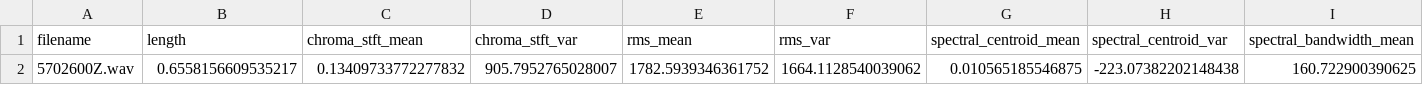
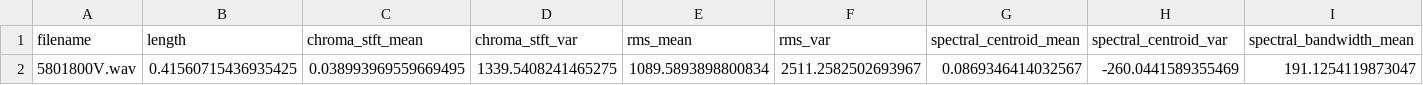
Before and after one commit to phane540/project-final-year, a CSV file: data_test.csv, drawn as a sheet; only a part is shown; removed rows and columns are numbered as before the commit, all else as after; rows hold the shown columns only; the diff names each change by its address in the sheet, - before the commit and + after, or states it on an @@ line.

```diff
--- a/data_test.csv
+++ b/data_test.csv
-row 2: 5702600Z.wav | 0.6558156609535217 | 0.13409733772277832 | 905.7952765028007 | 1782.5939346361752 | 1664.1128540039062 | 0.010565185546875 | -223.07382202148438 | 160.722900390625
+row 2: 5801800V.wav | 0.41560715436935425 | 0.038993969559669495 | 1339.5408241465275 | 1089.5893898800834 | 2511.2582502693967 | 0.0869346414032567 | -260.0441589355469 | 191.1254119873047
```
Also changed, not shown: 2 other files.
